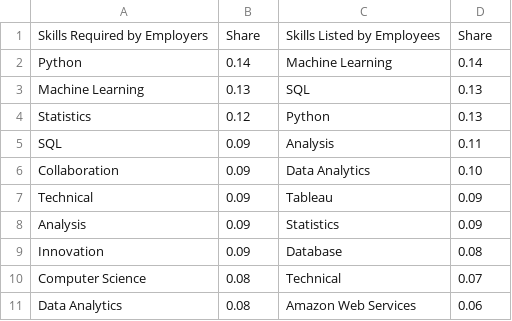
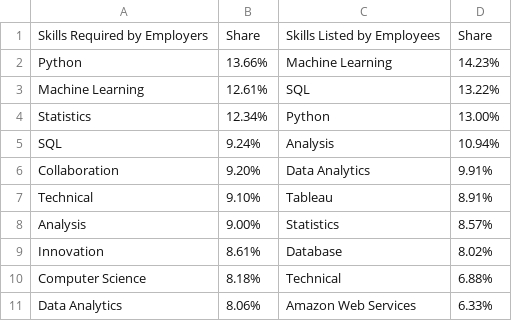
Before and after one commit to jonburns2454/Project-3-DATA607, a CSV file: Valued_skill_data.csv, drawn as a sheet.

Commit message:
Add files via upload

```diff
--- a/Valued_skill_data.csv
+++ b/Valued_skill_data.csv
@@ -1,11 +1,11 @@
 Skills Required by Employers,Share,Skills Listed by Employees,Share
-Python,0.14,Machine Learning,0.14
-Machine Learning,0.13,SQL,0.13
-Statistics,0.12,Python,0.13
-SQL,0.09,Analysis,0.11
-Collaboration,0.09,Data Analytics,0.10
-Technical,0.09,Tableau,0.09
-Analysis,0.09,Statistics,0.09
-Innovation,0.09,Database,0.08
-Computer Science,0.08,Technical,0.07
-Data Analytics,0.08,Amazon Web Services,0.06
+Python,13.66%,Machine Learning,14.23%
+Machine Learning,12.61%,SQL,13.22%
+Statistics,12.34%,Python,13.00%
+SQL,9.24%,Analysis,10.94%
+Collaboration,9.20%,Data Analytics,9.91%
+Technical,9.10%,Tableau,8.91%
+Analysis,9.00%,Statistics,8.57%
+Innovation,8.61%,Database,8.02%
+Computer Science,8.18%,Technical,6.88%
+Data Analytics,8.06%,Amazon Web Services,6.33%
```
